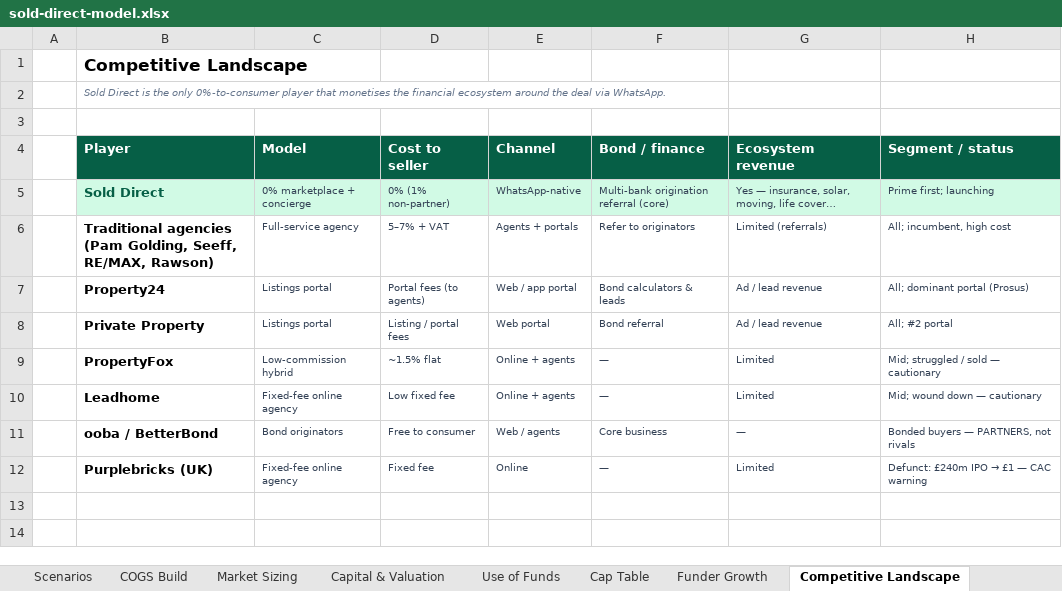
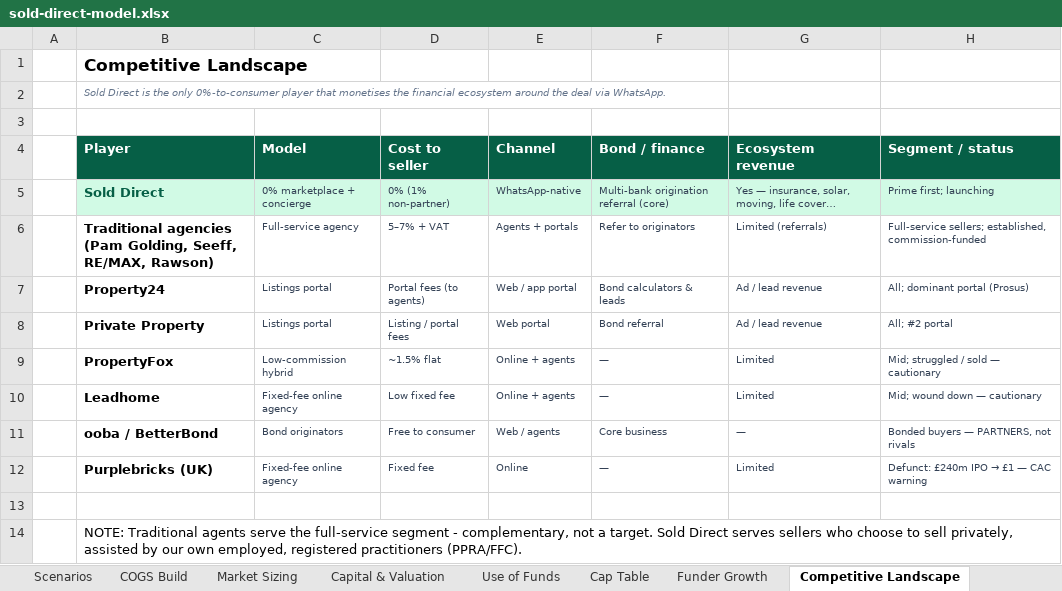
Before and after one commit to getluckyjo/sell-direct, an Excel workbook: docs/dataroom/sold-direct-model.xlsx, sheet Competitive Landscape, drawn as a sheet; values as stored, in another font and other column widths than the file's, no borders; the diff names each change by its address in the sheet, - before the commit and + after, or states it on an @@ line.

```diff
--- a/docs/dataroom/sold-direct-model.xlsx (sheet Competitive Landscape)
+++ b/docs/dataroom/sold-direct-model.xlsx (sheet Competitive Landscape)
-H6 (Segment / status): All; incumbent, high cost
+H6 (Segment / status): Full-service sellers; established, commission-funded
+row 13: (empty)
+row 14:  | NOTE: Traditional agents serve the full-service segment - complementary, not a target. Sold Direct serves sellers who choose to sell privately, assisted by our own employed, registered practitioners (PPRA/FFC).
```
Also changed, not shown: sheet Market Sizing, sheet Risk Register, sheet Notes & Sources, 16 other files.
